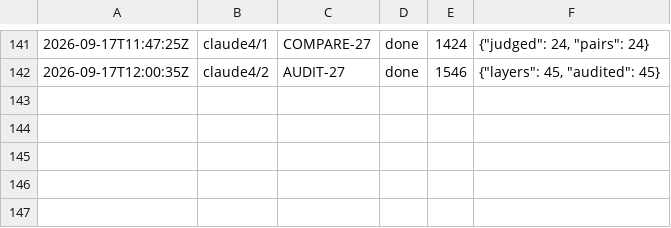
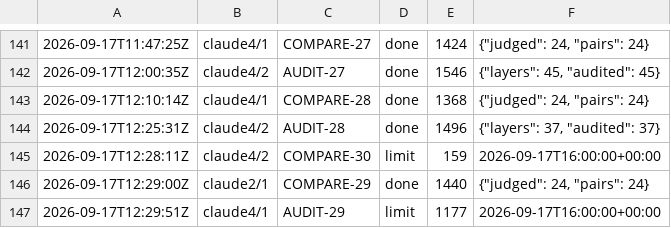
Before and after one commit to CBirkbeck/tauceti-explorer, a TSV file: research/blueprint/ledger.tsv, drawn as a sheet; only a part is shown, gaps mark what is left out; the diff names each change by its address in the sheet, - before the commit and + after, or states it on an @@ line.

```diff
--- a/research/blueprint/ledger.tsv
+++ b/research/blueprint/ledger.tsv
+row 143: 2026-09-17T12:10:14Z | claude4/1 | COMPARE-28 | done | 1368 | {"judged": 24, "pairs": 24}
+row 144: 2026-09-17T12:25:31Z | claude4/2 | AUDIT-28 | done | 1496 | {"layers": 37, "audited": 37}
+row 145: 2026-09-17T12:28:11Z | claude4/2 | COMPARE-30 | limit | 159 | 2026-09-17T16:00:00+00:00
+row 146: 2026-09-17T12:29:00Z | claude2/1 | COMPARE-29 | done | 1440 | {"judged": 24, "pairs": 24}
+row 147: 2026-09-17T12:29:51Z | claude4/1 | AUDIT-29 | limit | 1177 | 2026-09-17T16:00:00+00:00
```
Also changed, not shown: 5 other files.
